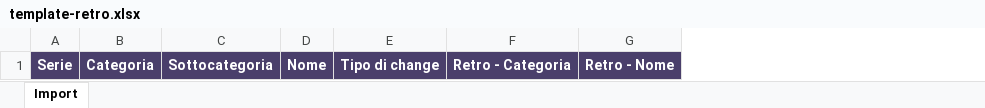
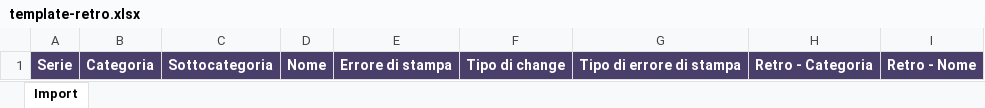
Before and after one commit to francosuozzo-commits/Sgorbions, an Excel workbook: templates/template-retro.xlsx, sheet Import, drawn as a sheet; values as stored, in another font and other column widths than the file's, no borders; the diff names each change by its address in the sheet, - before the commit and + after, or states it on an @@ line.

```diff
--- a/templates/template-retro.xlsx (sheet Import)
+++ b/templates/template-retro.xlsx (sheet Import)
+column E, row 1: Errore di stampa
+column G, row 1: Tipo di errore di stampa
```
Also changed, not shown: 2 other files.
